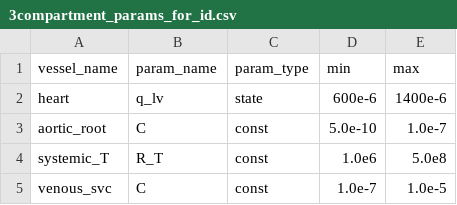
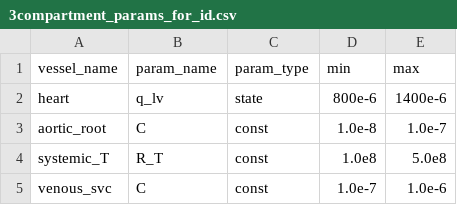
Before and after one commit to FinbarArgus/circulatory_autogen, a CSV file: resources/3compartment_params_for_id.csv, drawn as a sheet.

```diff
--- a/resources/3compartment_params_for_id.csv
+++ b/resources/3compartment_params_for_id.csv
@@ -1,5 +1,5 @@
 vessel_name,                  param_name,       param_type,  min,        max
-heart,                        q_lv,             state,       600e-6,     1400e-6
-aortic_root,                  C,                const,       5.0e-10,    1.0e-7
-systemic_T,                   R_T,              const,       1.0e6,      5.0e8
-venous_svc,                   C,                const,       1.0e-7,     1.0e-5
+heart,                        q_lv,             state,       800e-6,     1400e-6
+aortic_root,                  C,                const,       1.0e-8,     1.0e-7
+systemic_T,                   R_T,              const,       1.0e8,      5.0e8
+venous_svc,                   C,                const,       1.0e-7,     1.0e-6
```
Also changed, not shown: 10 other files.
